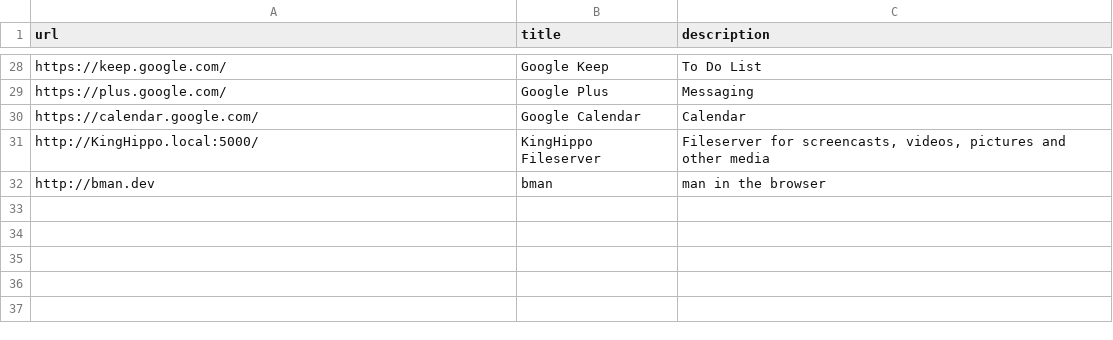
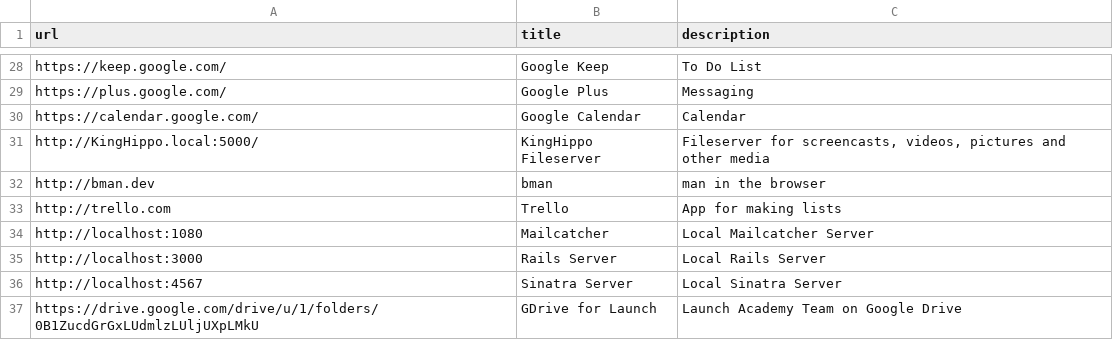
Before and after one commit to radavis/sagan, a CSV file: work.csv, drawn as a sheet; only a part is shown, gaps mark what is left out.

Commit message:
add links

```diff
--- a/work.csv
+++ b/work.csv
@@ -32 +32,6 @@ http://KingHippo.local:5000/; KingHippo Fileserver; Fileserver for screencasts,
 http://bman.dev; bman; "man in the browser"
+http://trello.com; Trello; "App for making lists"
+http://localhost:1080; Mailcatcher; Local Mailcatcher Server
+http://localhost:3000; Rails Server; Local Rails Server
+http://localhost:4567; Sinatra Server; Local Sinatra Server
+https://drive.google.com/drive/u/1/folders/0B1ZucdGrGxLUdmlzLUljUXpLMkU; GDrive for Launch; Launch Academy Team on Google Drive
```
